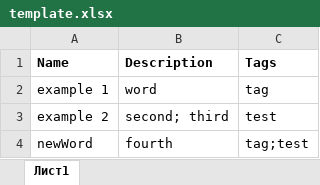
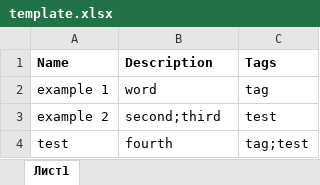
Before and after one commit to lNikol/Alpha-StudyProject, an Excel workbook: server/data/template.xlsx, sheet Лист1, drawn as a sheet; values as stored, in another font and other column widths than the file's, no borders; the diff names each change by its address in the sheet, - before the commit and + after, or states it on an @@ line.

Commit message:
version 1.6.0
server: fixed bugs, minor changes and
client: UI and UX development

```diff
--- a/server/data/template.xlsx (sheet Лист1)
+++ b/server/data/template.xlsx (sheet Лист1)
-B3 (Description): second; third
+B3 (Description): second;third
-A4 (Name): newWord
+A4 (Name): test
```
Also changed, not shown: 26 other files.
